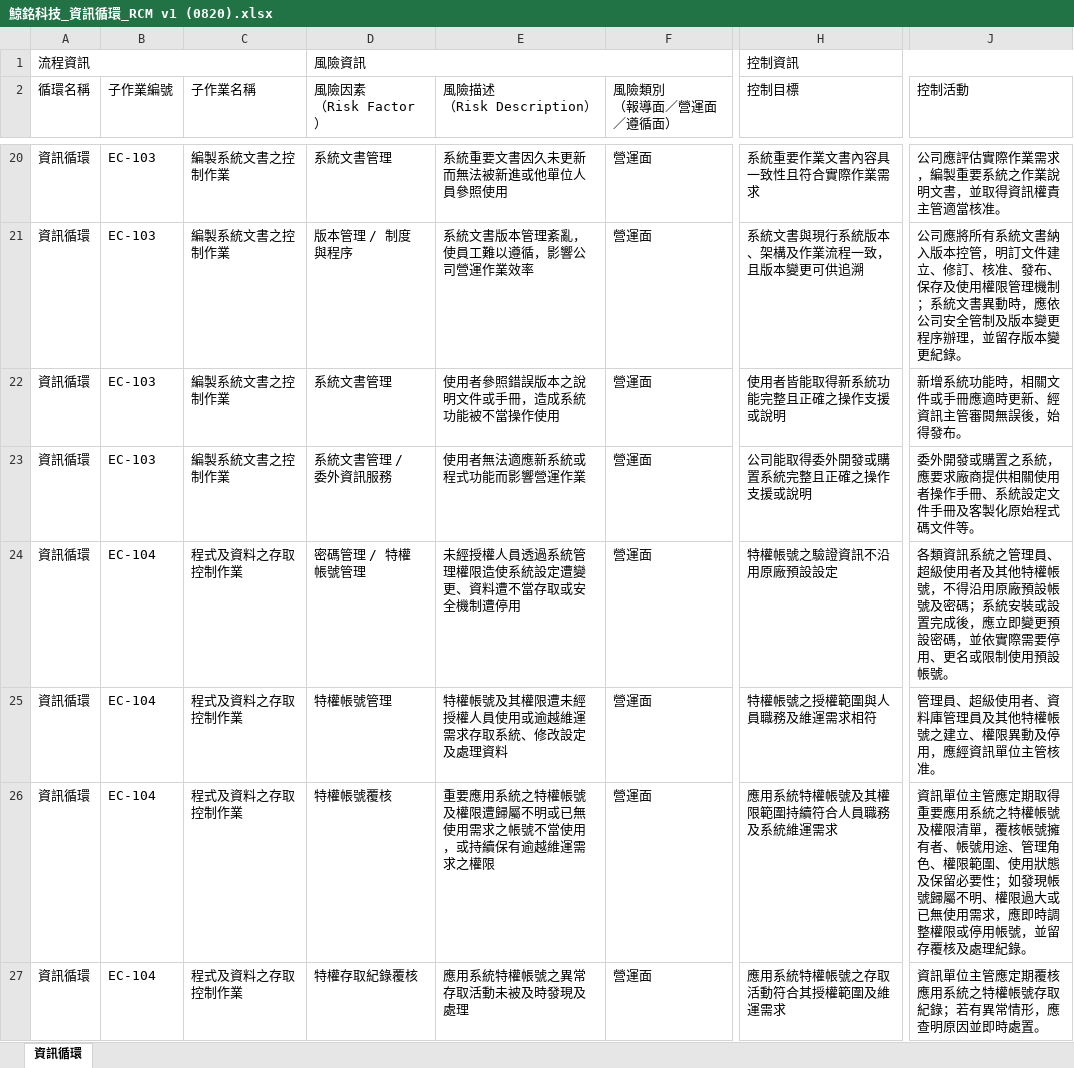
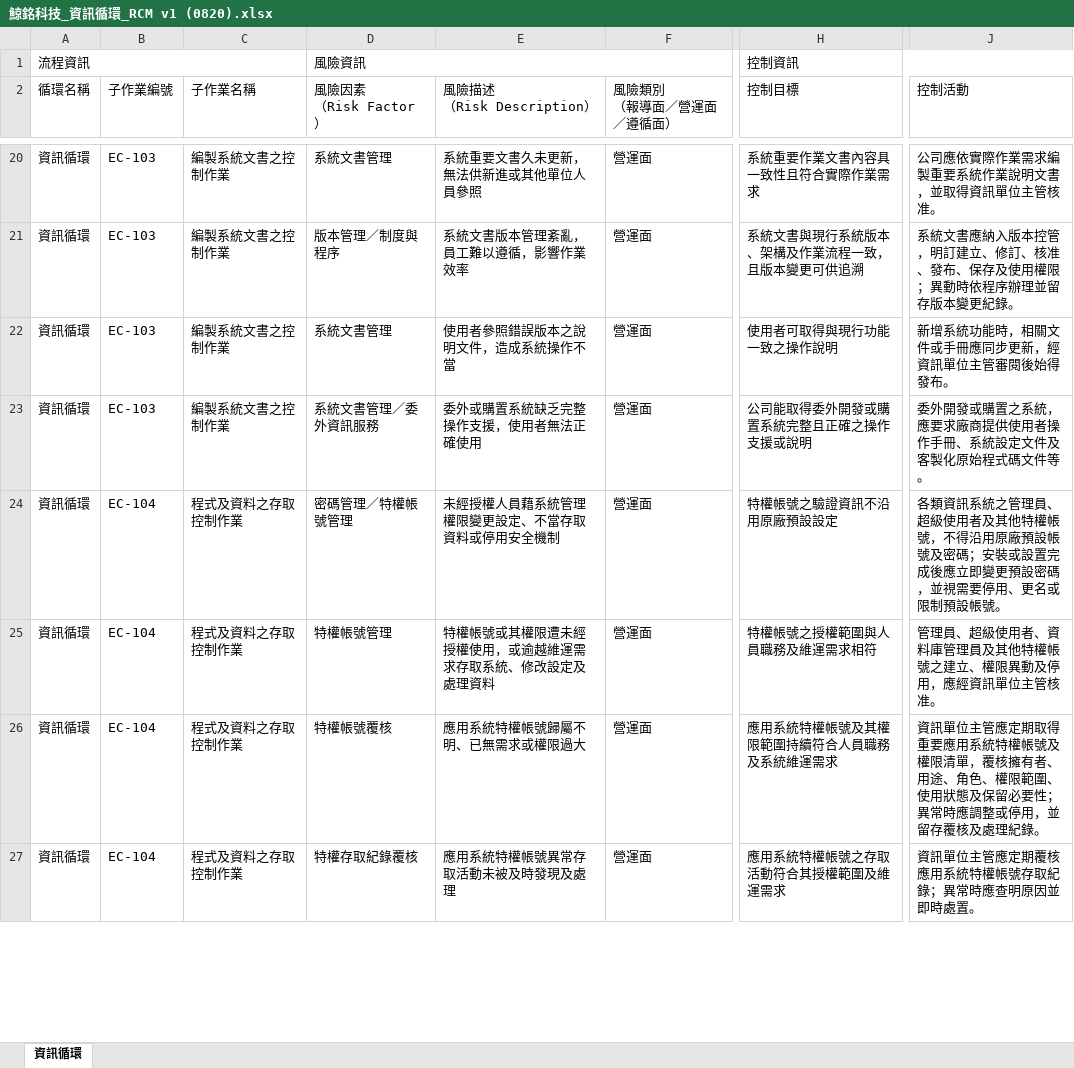
Before and after one commit to lawrencekuo1118/-, an Excel workbook: whalechip-rcm/鯨銘科技_資訊循環_RCM v1 (0820).xlsx, sheet 資訊循環, drawn as a sheet; only a part is shown, gaps mark what is left out; values as stored, in another font and other column widths than the file's, no cell formats; the diff covers the shown part only; the diff names each change by its address in the sheet, - before the commit and + after, or states it on an @@ line.

```diff
--- a/whalechip-rcm/鯨銘科技_資訊循環_RCM v1 (0820).xlsx (sheet 資訊循環)
+++ b/whalechip-rcm/鯨銘科技_資訊循環_RCM v1 (0820).xlsx (sheet 資訊循環)
-E20 (風險描述 （Risk Description）): 系統重要文書因久未更新而無法被新進或他單位人員參照使用
+E20 (風險描述 （Risk Description）): 系統重要文書久未更新，無法供新進或其他單位人員參照
-J20 (控制活動): 公司應評估實際作業需求，編製重要系統之作業說明文書，並取得資訊權責主管適當核准。
+J20 (控制活動): 公司應依實際作業需求編製重要系統作業說明文書，並取得資訊單位主管核准。
-D21 (風險因素 （Risk Factor）): 版本管理 / 制度與程序
+D21 (風險因素 （Risk Factor）): 版本管理／制度與程序
-E21 (風險描述 （Risk Description）): 系統文書版本管理紊亂，使員工難以遵循，影響公司營運作業效率
+E21 (風險描述 （Risk Description）): 系統文書版本管理紊亂，員工難以遵循，影響作業效率
-J21 (控制活動): 公司應將所有系統文書納入版本控管，明訂文件建立、修訂、核准、發布、保存及使用權限管理機制；系統文書異動時，應依公司安全管制及版本變更程序辦理，並留存版…
+J21 (控制活動): 系統文書應納入版本控管，明訂建立、修訂、核准、發布、保存及使用權限；異動時依程序辦理並留存版…
-E22 (風險描述 （Risk Description）): 使用者參照錯誤版本之說明文件或手冊，造成系統功能被不當操作使用
+E22 (風險描述 （Risk Description）): 使用者參照錯誤版本之說明文件，造成系統操作不當
-H22 (控制目標): 使用者皆能取得新系統功能完整且正確之操作支援或說明
+H22 (控制目標): 使用者可取得與現行功能一致之操作說明
-J22 (控制活動): 新增系統功能時，相關文件或手冊應適時更新、經資訊主管審閱無誤後，始得發布。
+J22 (控制活動): 新增系統功能時，相關文件或手冊應同步更新，經資訊單位主管審閱後始得發布。
-D23 (風險因素 （Risk Factor）): 系統文書管理 / 委外資訊服務
+D23 (風險因素 （Risk Factor）): 系統文書管理／委外資訊服務
-E23 (風險描述 （Risk Description）): 使用者無法適應新系統或程式功能而影響營運作業
+E23 (風險描述 （Risk Description）): 委外或購置系統缺乏完整操作支援，使用者無法正確使用
-J23 (控制活動): …廠商提供相關使用者操作手冊、系統設定文件手冊及客製化…
+J23 (控制活動): …廠商提供使用者操作手冊、系統設定文件及客製化…
-D24 (風險因素 （Risk Factor）): 密碼管理 / 特權帳號管理
+D24 (風險因素 （Risk Factor）): 密碼管理／特權帳號管理
-E24 (風險描述 （Risk Description）): 未經授權人員透過系統管理權限造使系統設定遭變更、資料遭不當存取或安全機制遭停用
+E24 (風險描述 （Risk Description）): 未經授權人員藉系統管理權限變更設定、不當存取資料或停用安全機制
-J24 (控制活動): …及密碼；系統安裝或設置完成後，應立即變更預設密碼，並依實際需要停用、更名或限制使用預設帳號…
+J24 (控制活動): …及密碼；安裝或設置完成後應立即變更預設密碼，並視需要停用、更名或限制預設帳號…
-E25 (風險描述 （Risk Description）): 特權帳號及其權限遭未經授權人員使用或逾越維運需求存取系統、修改設定及處理資料
+E25 (風險描述 （Risk Description）): 特權帳號或其權限遭未經授權使用，或逾越維運需求存取系統、修改設定及處理資料
-E26 (風險描述 （Risk Description）): 重要應用系統之特權帳號及權限遭歸屬不明或已無使用需求之帳號不當使用，或持續保有逾越維運需求之權限
+E26 (風險描述 （Risk Description）): 應用系統特權帳號歸屬不明、已無需求或權限過大
-J26 (控制活動): …應用系統之特權帳號及權限清單，覆核帳號擁有者、帳號用途、管理角色、權限範圍、使用狀態及保留必要性；如發現帳號歸屬不明、權限過大或已無使用需求，應即時調整權限或停用帳號，並留存…
+J26 (控制活動): …應用系統特權帳號及權限清單，覆核擁有者、用途、角色、權限範圍、使用狀態及保留必要性；異常時應調整或停用，並留存…
-E27 (風險描述 （Risk Description）): 應用系統特權帳號之異常存取活動未被及時發現及處理
+E27 (風險描述 （Risk Description）): 應用系統特權帳號異常存取活動未被及時發現及處理
-J27 (控制活動): 資訊單位主管應定期覆核應用系統之特權帳號存取紀錄；若有異常情形，應查明原因並即時處置。
+J27 (控制活動): 資訊單位主管應定期覆核應用系統特權帳號存取紀錄；異常時應查明原因並即時處置。
```
Also changed, not shown: 125 edited cells elsewhere in this sheet, cell formats, hidden cells.
